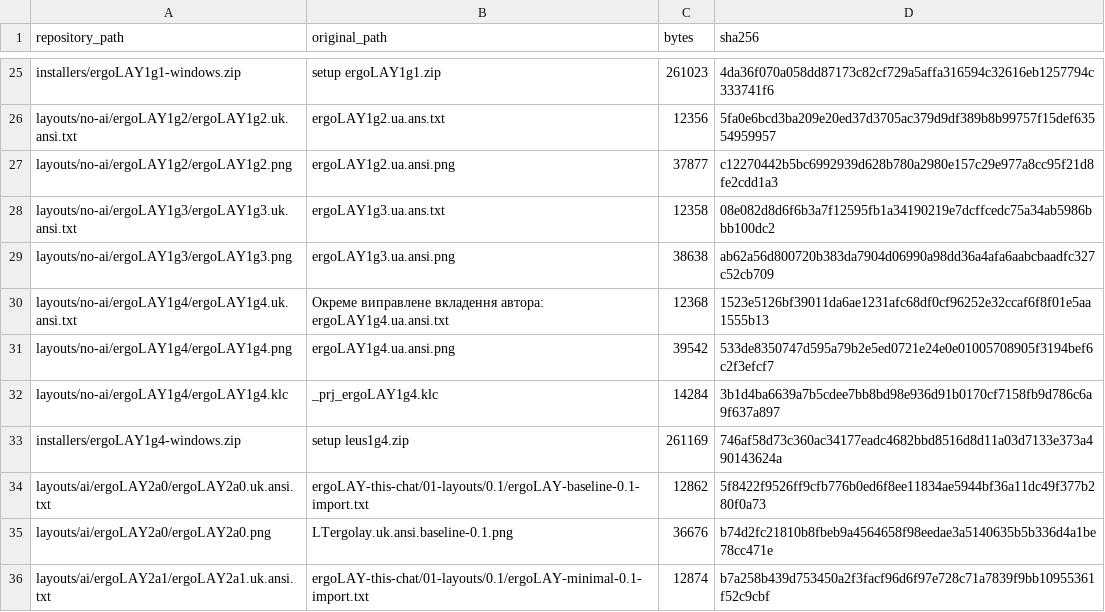
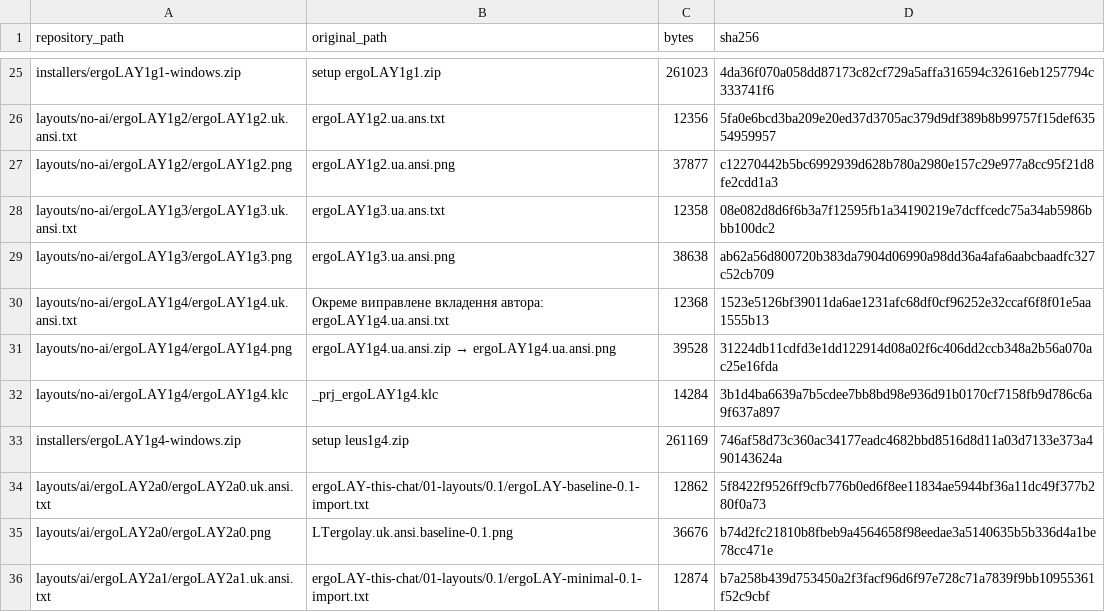
Before and after one commit to SABERBIRD/ergoLAY, a CSV file: source-manifest.csv, drawn as a sheet; only a part is shown, gaps mark what is left out.

Commit message:
Update 1g4 preview from the supplied original PNG

```diff
--- a/source-manifest.csv
+++ b/source-manifest.csv
@@ -30,3 +30,3 @@ layouts/no-ai/ergoLAY1g3/ergoLAY1g3.png,ergoLAY1g3.ua.ansi.png,38638,ab62a56d800
 layouts/no-ai/ergoLAY1g4/ergoLAY1g4.uk.ansi.txt,Окреме виправлене вкладення автора: ergoLAY1g4.ua.ansi.txt,12368,1523e5126bf39011da6ae1231afc68df0cf96252e32ccaf6f8f01e5aa1555b13
-layouts/no-ai/ergoLAY1g4/ergoLAY1g4.png,ergoLAY1g4.ua.ansi.png,39542,533de8350747d595a79b2e5ed0721e24e0e01005708905f3194bef6c2f3efcf7
+layouts/no-ai/ergoLAY1g4/ergoLAY1g4.png,ergoLAY1g4.ua.ansi.zip → ergoLAY1g4.ua.ansi.png,39528,31224db11cdfd3e1dd122914d08a02f6c406dd2ccb348a2b56a070ac25e16fda
 layouts/no-ai/ergoLAY1g4/ergoLAY1g4.klc,_prj_ergoLAY1g4.klc,14284,3b1d4ba6639a7b5cdee7bb8bd98e936d91b0170cf7158fb9d786c6a9f637a897
```
Also changed, not shown: 1 other file.
